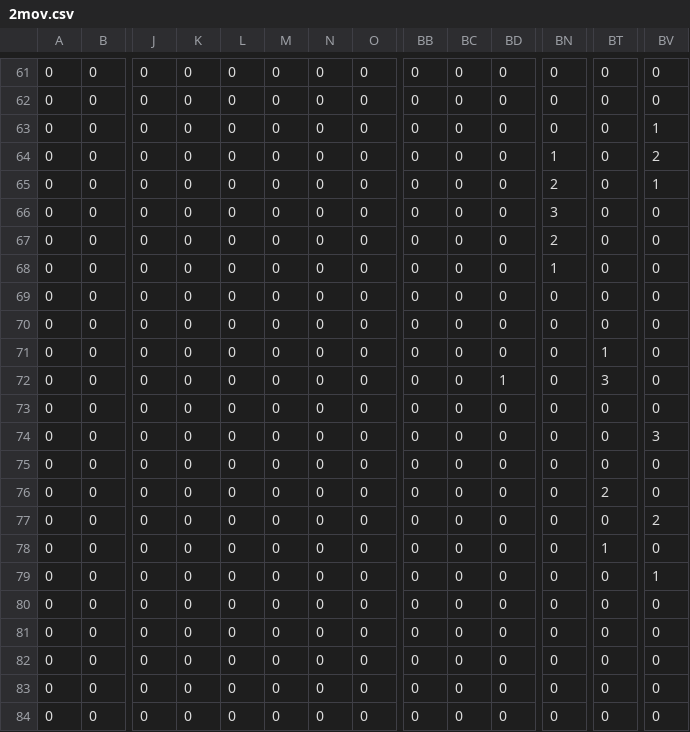
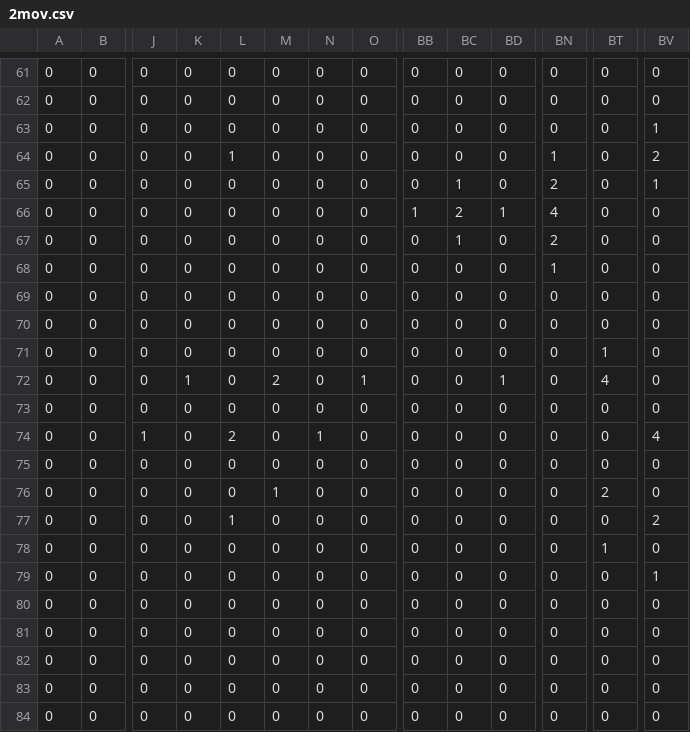
Before and after one commit to IngSoft-1-Peluche/IngSoft, a CSV file: board/2mov.csv, drawn as a sheet; only a part is shown, gaps mark what is left out; the diff covers the shown part only; the diff names each change by its address in the sheet, - before the commit and + after, or states it on an @@ line.

```diff
--- a/board/2mov.csv
+++ b/board/2mov.csv
-L64: 0
+L64: 1
-BC65: 0
+BC65: 1
-BB66: 0
+BB66: 1
-BC66: 0
+BC66: 2
-BD66: 0
+BD66: 1
-BN66: 3
+BN66: 4
-BC67: 0
+BC67: 1
-K72: 0
+K72: 1
-M72: 0
+M72: 2
-O72: 0
+O72: 1
-BT72: 3
+BT72: 4
-J74: 0
+J74: 1
-L74: 0
+L74: 2
-N74: 0
+N74: 1
-BV74: 3
+BV74: 4
-M76: 0
+M76: 1
-L77: 0
+L77: 1
```
Also changed, not shown: 31 edited cells elsewhere in this file, board/1mov.csv, board/3mov.csv, 5 other files.
